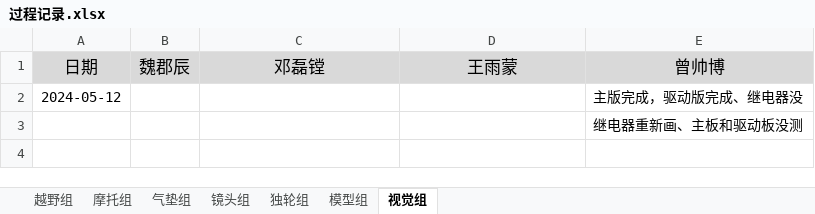
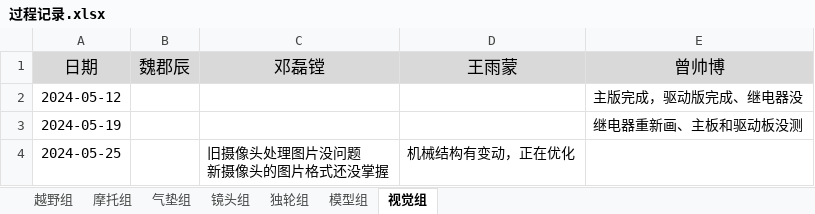
Before and after one commit to xhao79/smartcar_2024, an Excel workbook: 03备赛/过程记录.xlsx, sheet 视觉组, drawn as a sheet; values as stored, in another font and other column widths than the file's, no borders; ↵ is a line break in a cell; the diff names each change by its address in the sheet, - before the commit and + after, or states it on an @@ line.

```diff
--- a/03备赛/过程记录.xlsx (sheet 视觉组)
+++ b/03备赛/过程记录.xlsx (sheet 视觉组)
-A3 (日期): (empty)
+A3 (日期): 2024-05-19
+row 4: 2024-05-25 |  | 旧摄像头处理图片没问题 ↵ 新摄像头的图片格式还没掌握 | 机械结构有变动，正在优化
```
Also changed, not shown: sheet 摩托组, sheet 独轮组, sheet 越野组, sheet 模型组, sheet 镜头组.
